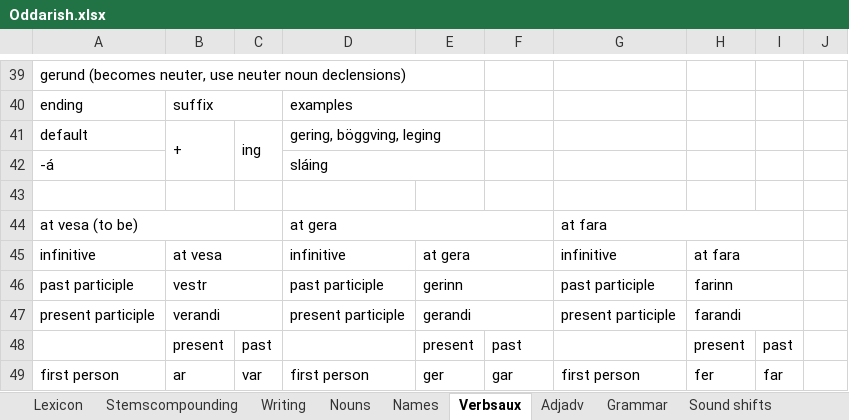
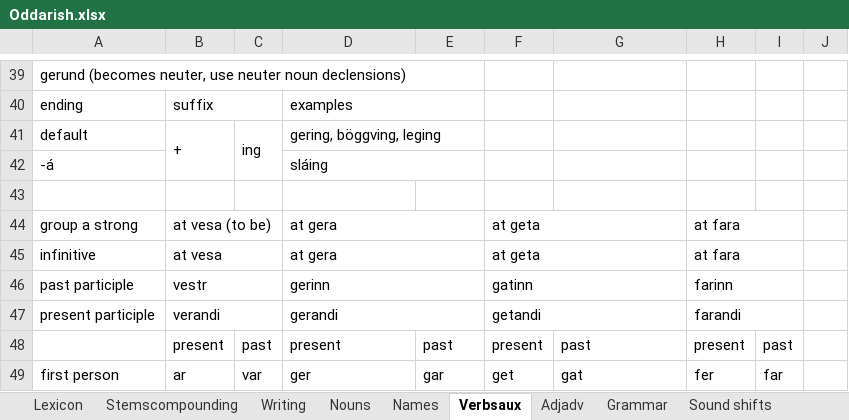
Before and after one commit to Oneo64/Aldraheimr, an Excel workbook: Literature/Languages/Oddarish.xlsx, sheet Verbsaux, drawn as a sheet; only a part is shown, gaps mark what is left out; values as stored, in another font and other column widths than the file's, no cell formats; charts and pictures not drawn; removed rows and columns are numbered as before the commit, all else as after; the diff covers the shown part only; the diff names each change by its address in the sheet, - before the commit and + after, or states it on an @@ line.

Commit message:
Update Oddarish.xlsx

```diff
--- a/Literature/Languages/Oddarish.xlsx (sheet Verbsaux)
+++ b/Literature/Languages/Oddarish.xlsx (sheet Verbsaux)
-row 44: at vesa (to be) |  |  | at gera |  |  | at fara
+row 44: group a strong | at vesa (to be) |  | at gera |  | at geta |  | at fara
-D45: infinitive
+D45: at gera
+D45:E45 merged
-E45: at gera
+E45: (empty)
-E45:F45 merged
-F45: (empty)
+F45: at geta
+F45:G45 merged
-G45: infinitive
+G45: (empty)
-D46: past participle
+D46: gerinn
+D46:E46 merged
-E46: gerinn
+E46: (empty)
-E46:F46 merged
-F46: (empty)
+F46: gatinn
+F46:G46 merged
-G46: past participle
+G46: (empty)
-D47: present participle
+D47: gerandi
+D47:E47 merged
-E47: gerandi
+E47: (empty)
-E47:F47 merged
-F47: (empty)
+F47: getandi
+F47:G47 merged
-G47: present participle
+G47: (empty)
-D48: (empty)
+D48: present
-E48: present
+E48: past
-F48: past
+F48: present
-G48: (empty)
+G48: past
-D49: first person
+D49: ger
-E49: ger
+E49: gar
-F49: gar
+F49: get
-G49: first person
+G49: gat
```
Also changed, not shown: 31 added rows, 22 removed rows, 65 edited cells and merged cells elsewhere in this sheet, sheet Lexicon, cell formats.
